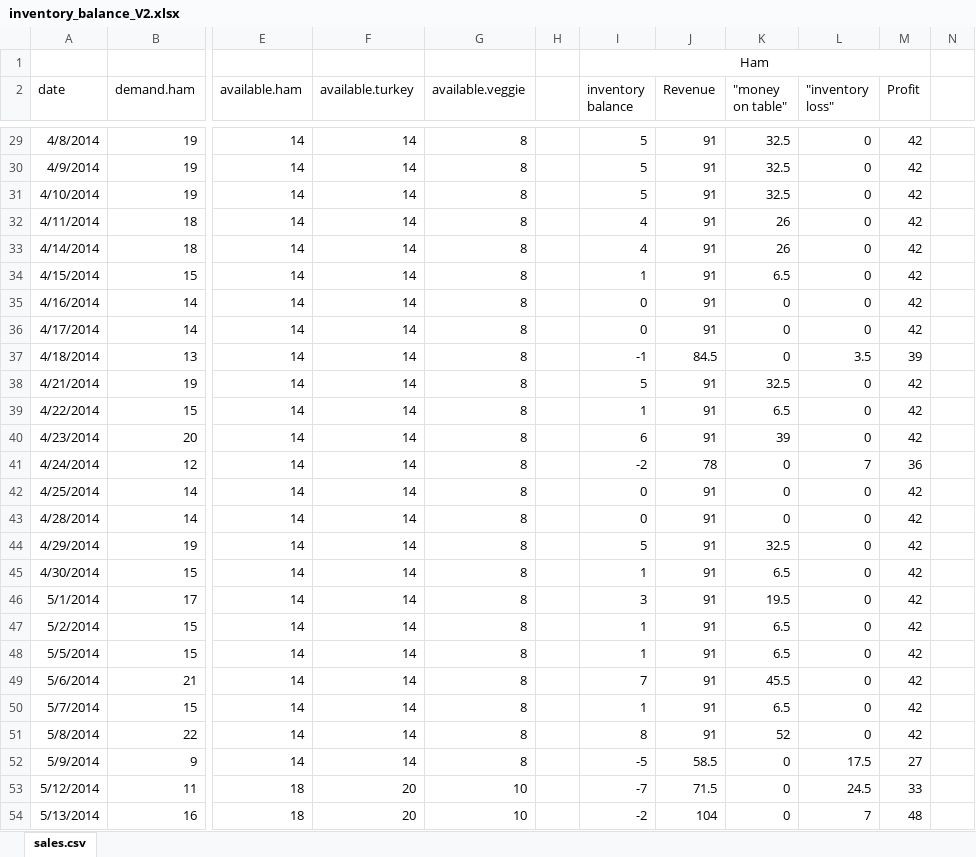
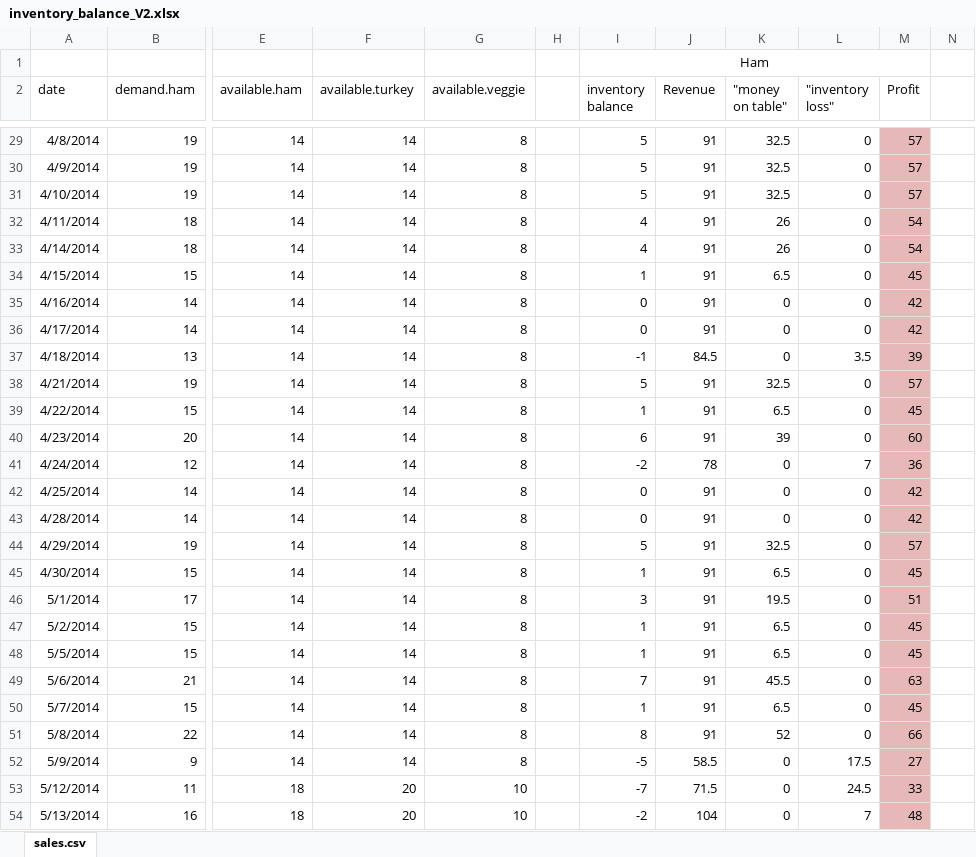
Before and after one commit to jhamski/GroupAssignment_1_IS606, an Excel workbook: inventory_balance_V2.xlsx, sheet sales.csv, drawn as a sheet; only a part is shown, gaps mark what is left out; values as stored, in another font and other column widths than the file's, no borders; the diff covers the shown part only; the diff names each change by its address in the sheet, - before the commit and + after, or states it on an @@ line.

```diff
--- a/inventory_balance_V2.xlsx (sheet sales.csv)
+++ b/inventory_balance_V2.xlsx (sheet sales.csv)
-M29:M54 fill: none
+M29:M54 fill: #E6B9B8
-M29:M31 (Profit): 42
+M29:M31 (Profit): 57
-M32:M33 (Profit): 42
+M32:M33 (Profit): 54
-M34 (Profit): 42
+M34 (Profit): 45
-M38 (Profit): 42
+M38 (Profit): 57
-M39 (Profit): 42
+M39 (Profit): 45
-M40 (Profit): 42
+M40 (Profit): 60
-M44 (Profit): 42
+M44 (Profit): 57
-M45 (Profit): 42
+M45 (Profit): 45
-M46 (Profit): 42
+M46 (Profit): 51
-M47:M48 (Profit): 42
+M47:M48 (Profit): 45
-M49 (Profit): 42
+M49 (Profit): 63
-M50 (Profit): 42
+M50 (Profit): 45
-M51 (Profit): 42
+M51 (Profit): 66
```
Also changed, not shown: 43 edited cells and cell formats elsewhere in this sheet, formulas that keep their value, 2 other files.
